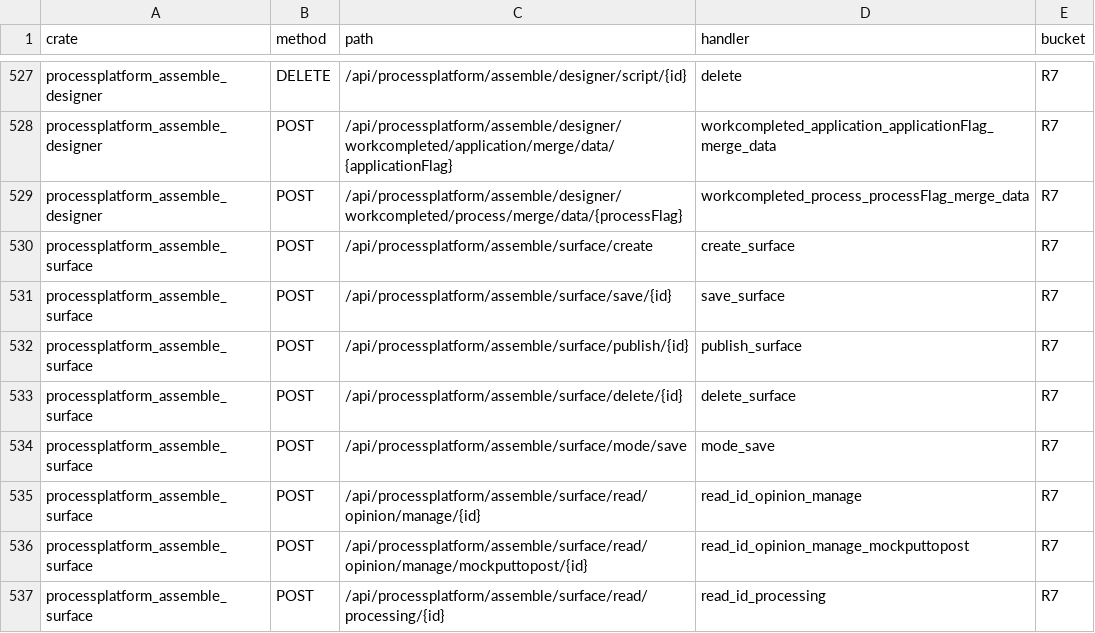
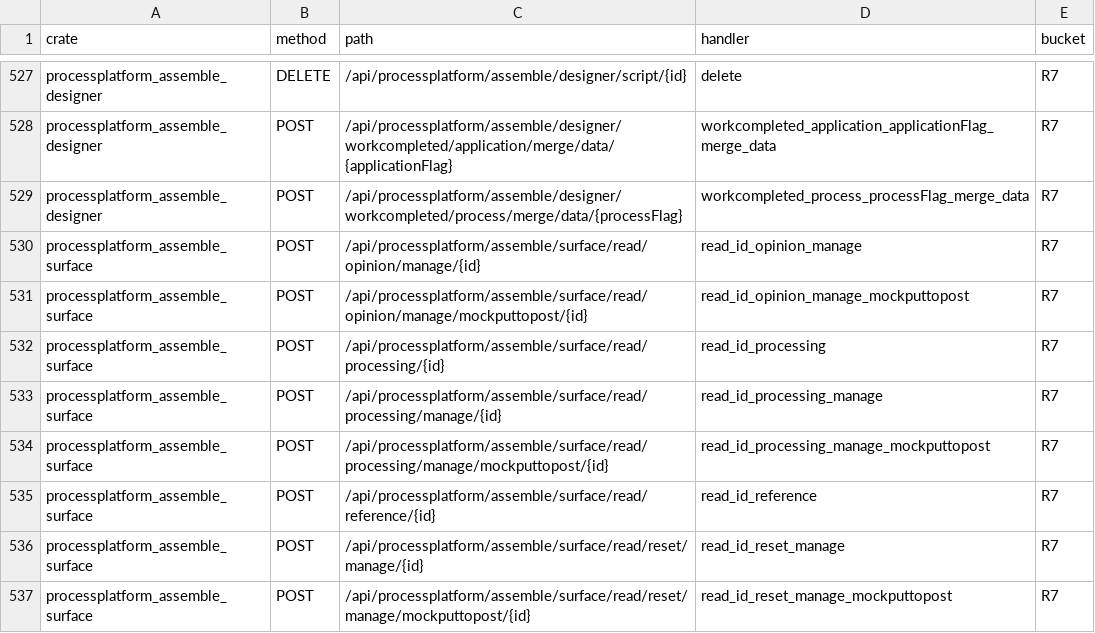
Before and after one commit to annsshadow/fakeToys, a TSV file: oa4rust/backend/docs/audits/artifacts/write_routes_ungated.tsv, drawn as a sheet; only a part is shown, gaps mark what is left out; the shorter side is filled out with more unchanged rows; the diff names each change by its address in the sheet, - before the commit and + after, or states it on an @@ line.

Commit message:
第三十八批：ppsurface 表面生命周期 4 把收 admin 门 + mode_save 归属门 + 修 creator 冒名
- x_process_surface 生命周期 create_surface/save_surface/publish_surface/
  delete_surface 收 admin 门（本 crate require_admin_opt：无会话 401 / 非 admin 403）。
  此前四把无会话无门，任意登录人可按 id 覆写内容 / 发布 / 物理删任意表面。
- 同批修 A2-F11：create_surface 硬编码 creator='system'（冒名）改取会话登录人。
- mode_save（按 body id 写 PP_C_TASK_PROCESS_MODE）与同表 mode_id_delete 同锁：
  u4_require_ppc_person(&pool.0, session, "PP_C_TASK_PROCESS_MODE", &id)；
  id 解析移到门之前、pool.get 移到门之后。
- 验证：ppsurface 612/0/9（4 条钉 500 的表面契约臂改 401，行为真变）；新臂
  surface_gate_tests::surface_and_mode_writes_require_gate（五把无会话 401 +
  表面四把非 admin 403）与真库臂 mode_save_owner_gate_lands（造 PP_C_TASK_PROCESS_MODE
  一行：非属主 403 不落笔 / 属主放行 / 收口零残留）双绿。尺子 5 条 R7→R5，
  R7 994→989、含写 298→293、ungated −5、只读挂写不变；EXIT 0、判据见证缺口 0。
- 口径：x_process_surface 因 creator 长期硬编码 'system' 无真实属主 ⇒ 按
  「ownerless 系统数据写 = admin」（F5/R4-3/R4-5 族）取 admin 档。
- 主账本新增 §三.38。

```diff
--- a/oa4rust/backend/docs/audits/artifacts/write_routes_ungated.tsv
+++ b/oa4rust/backend/docs/audits/artifacts/write_routes_ungated.tsv
-row 530: processplatform_assemble_surface | POST | /api/processplatform/assemble/surface/create | create_surface | R7
-row 531: processplatform_assemble_surface | POST | /api/processplatform/assemble/surface/save/{id} | save_surface | R7
-row 532: processplatform_assemble_surface | POST | /api/processplatform/assemble/surface/publish/{id} | publish_surface | R7
-row 533: processplatform_assemble_surface | POST | /api/processplatform/assemble/surface/delete/{id} | delete_surface | R7
-row 534: processplatform_assemble_surface | POST | /api/processplatform/assemble/surface/mode/save | mode_save | R7
```
Also changed, not shown: oa4rust/backend/docs/audits/artifacts/write_routes_matrix.tsv, 5 other files.
